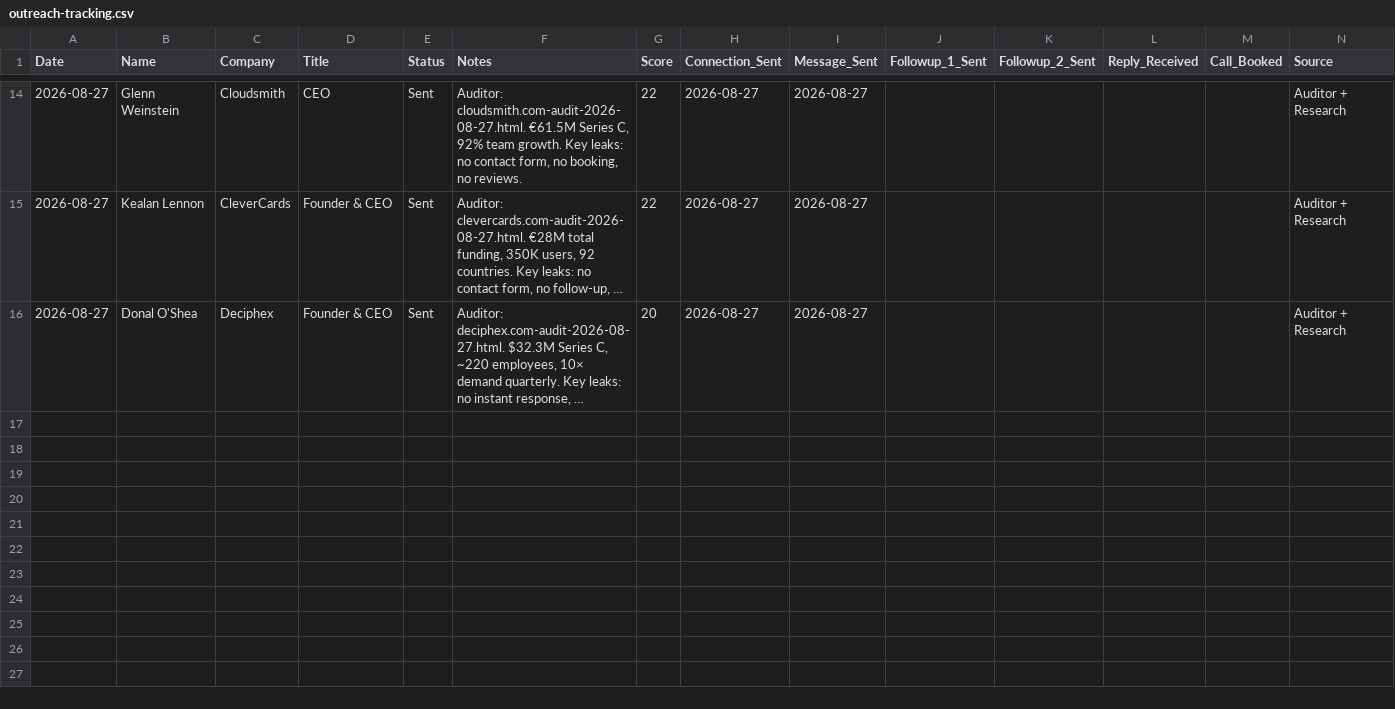
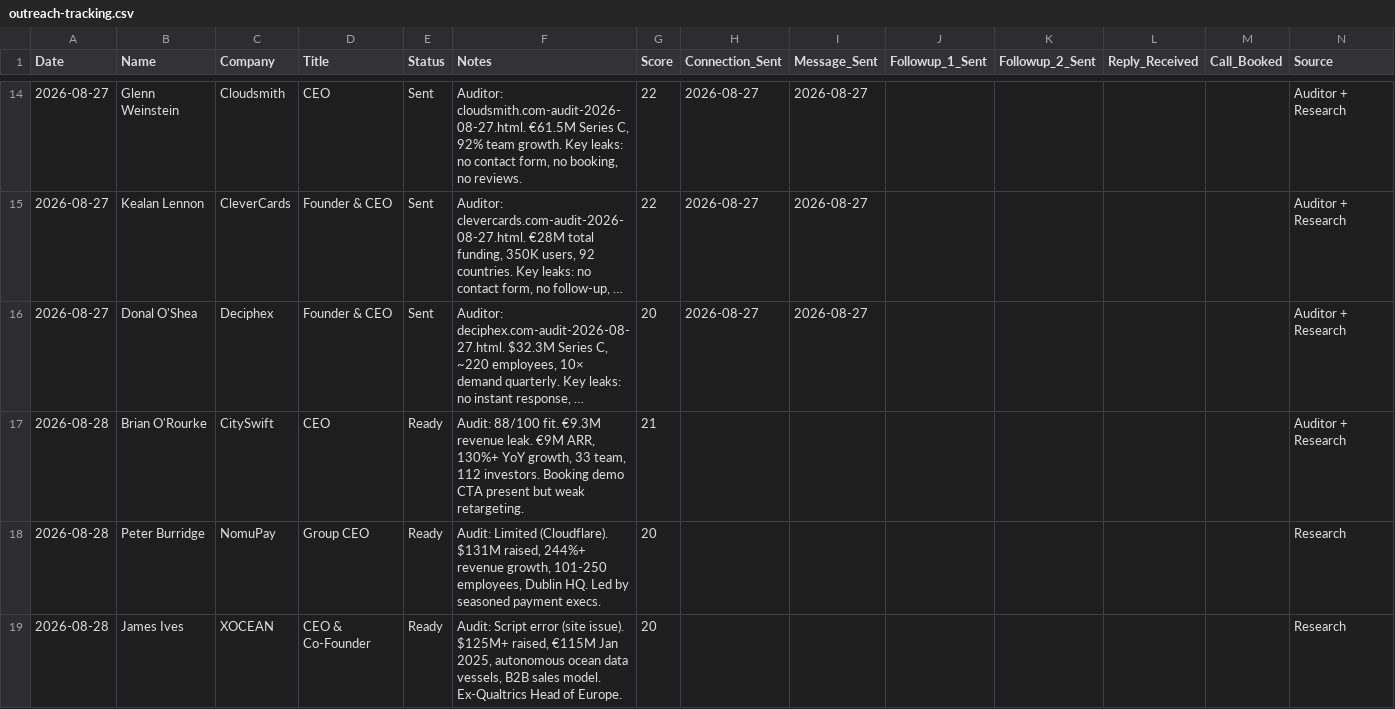
Before and after one commit to colin1miley-stack/linkedin-content, a CSV file: docs/outreach/outreach-tracking.csv, drawn as a sheet; only a part is shown, gaps mark what is left out; long unchanged cells end in …; the diff covers the shown part only; the diff names each change by its address in the sheet, - before the commit and + after, or states it on an @@ line.

Commit message:
outreach: Aug 28 batch — 5 targets researched + audited

```diff
--- a/docs/outreach/outreach-tracking.csv
+++ b/docs/outreach/outreach-tracking.csv
+row 17: 2026-08-28 | Brian O'Rourke | CitySwift | CEO | Ready | Audit: 88/100 fit. €9.3M revenue leak. €9M ARR, 130%+ YoY growth, 33 team, 112 investors. Booking demo CTA present but weak retargeting. | 21 |  |  |  |  |  |  | Auditor + Research
+row 18: 2026-08-28 | Peter Burridge | NomuPay | Group CEO | Ready | Audit: Limited (Cloudflare). $131M raised, 244%+ revenue growth, 101-250 employees, Dublin HQ. Led by seasoned payment execs. | 20 |  |  |  |  |  |  | Research
+row 19: 2026-08-28 | James Ives | XOCEAN | CEO & Co-Founder | Ready | Audit: Script error (site issue). $125M+ raised, €115M Jan 2025, autonomous ocean data vessels, B2B sales model. Ex-Qualtrics Head of Europe. | 20 |  |  |  |  |  |  | Research
```
Also changed, not shown: 2 added rows and 3 edited cells elsewhere in this file, 4 other files.
